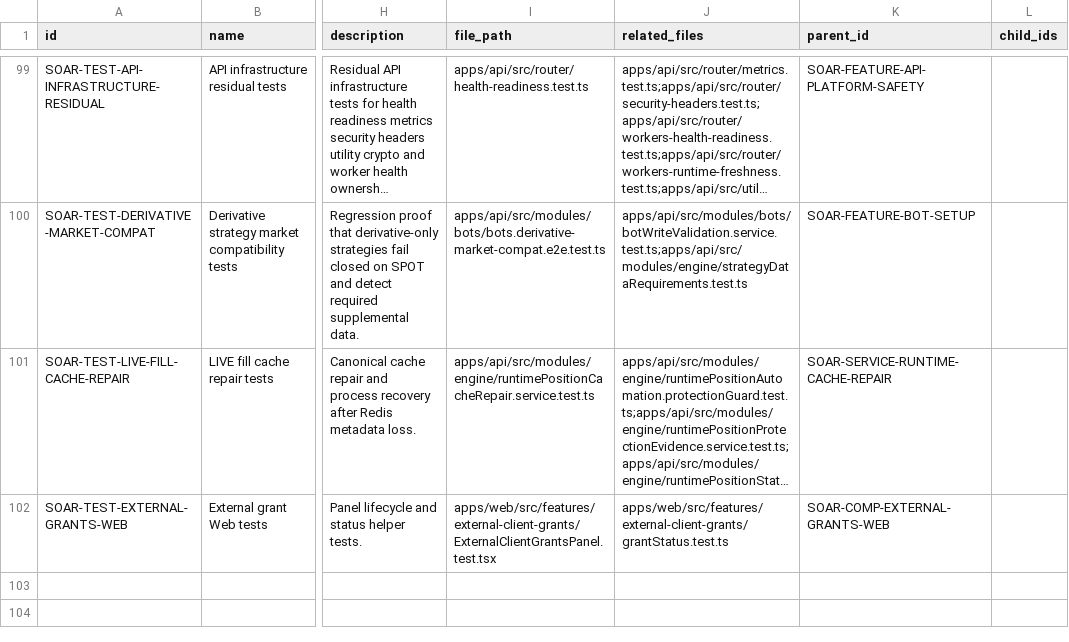
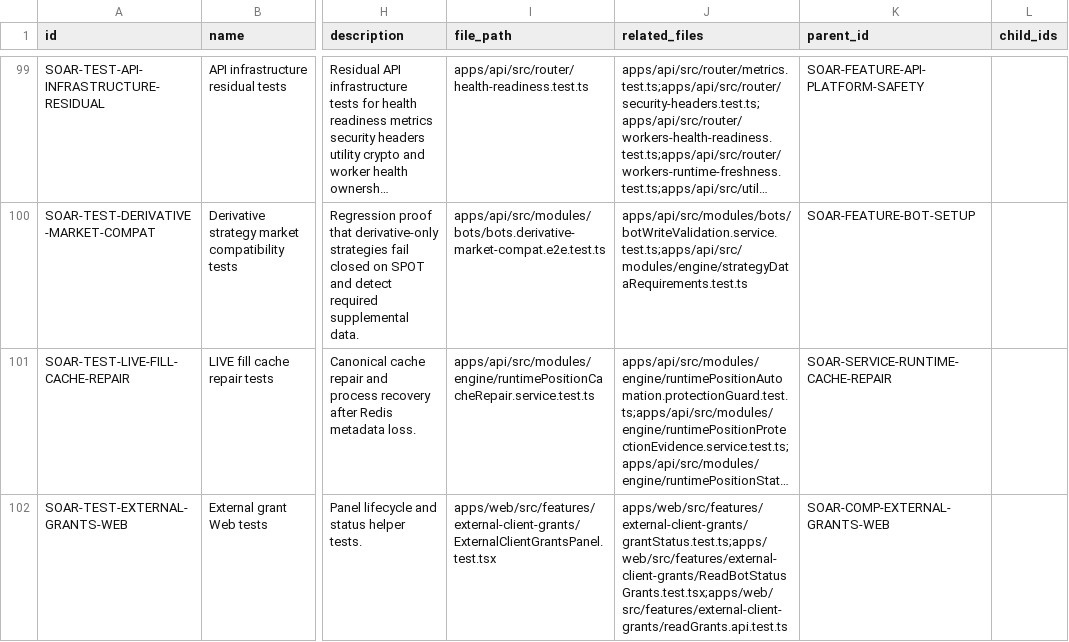
Before and after one commit to Wroblewski-Patryk/Soar, a CSV file: docs/architecture/registry/tests.csv, drawn as a sheet; only a part is shown, gaps mark what is left out; long unchanged cells end in …; the diff names each change by its address in the sheet, - before the commit and + after, or states it on an @@ line.

```diff
--- a/docs/architecture/registry/tests.csv
+++ b/docs/architecture/registry/tests.csv
-J102 (related_files): apps/web/src/features/external-client-grants/grantStatus.test.ts
+J102 (related_files): apps/web/src/features/external-client-grants/grantStatus.test.ts;apps/web/src/features/external-client-grants/ReadBotStatusGrants.test.tsx;apps/web/src/features/external-client-grants/readGrants.api.test.ts
```
Also changed, not shown: docs/architecture/registry/nodes.csv, 11 other files.
